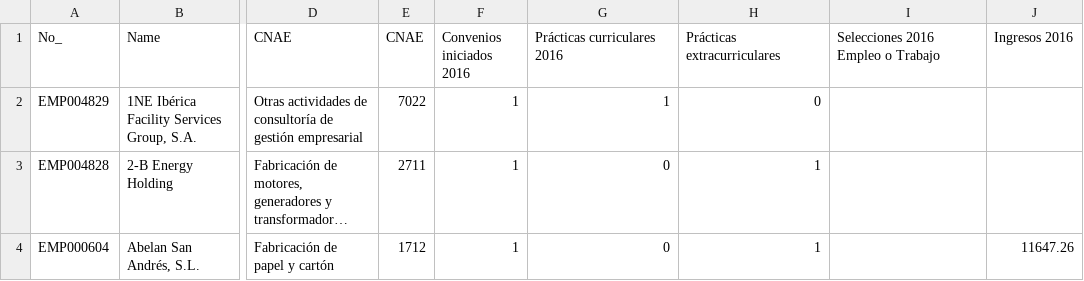
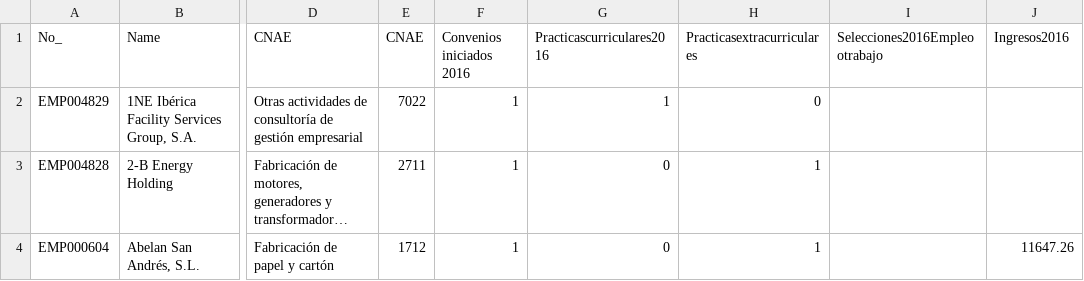
Before and after one commit to MonicaCortinas/MapaRelaciones, a CSV file: _webpage/data/Fus_Listado empresas.csv, drawn as a sheet; only a part is shown, gaps mark what is left out; long unchanged cells end in …; the diff names each change by its address in the sheet, - before the commit and + after, or states it on an @@ line.

```diff
--- a/_webpage/data/Fus_Listado empresas.csv
+++ b/_webpage/data/Fus_Listado empresas.csv
-G1: Prácticas curriculares 2016
+G1: Practicascurriculares2016
-H1: Prácticas extracurriculares
+H1: Practicasextracurriculares
-I1: Selecciones 2016 Empleo o Trabajo
+I1: Selecciones2016Empleootrabajo
-J1: Ingresos 2016
+J1: Ingresos2016
```
Also changed, not shown: data/Fus_Listado empresas.csv, 7 other files.
